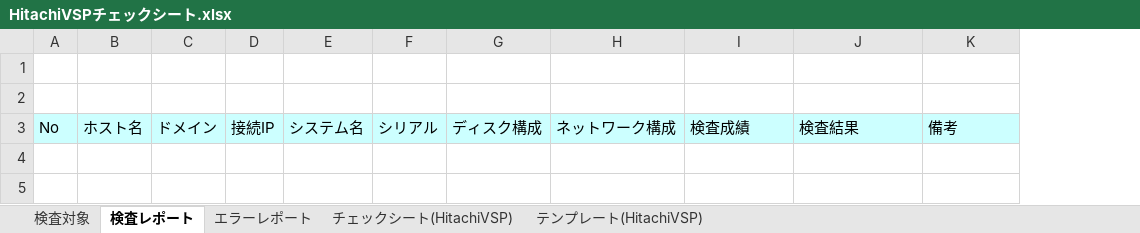
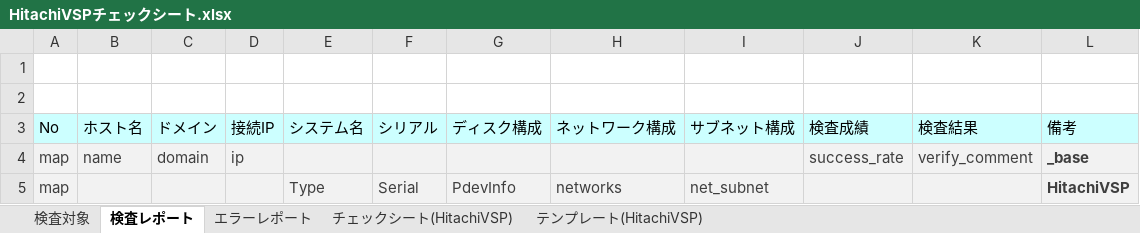
Before and after one commit to frsw3nr/gradle-server-acceptance, an Excel workbook: template/Hitachi_VSP/HitachiVSPチェックシート.xlsx, sheet 検査レポート, drawn as a sheet; values as stored, in another font and other column widths than the file's, no borders; the diff names each change by its address in the sheet, - before the commit and + after, or states it on an @@ line.

```diff
--- a/template/Hitachi_VSP/HitachiVSPチェックシート.xlsx (sheet 検査レポート)
+++ b/template/Hitachi_VSP/HitachiVSPチェックシート.xlsx (sheet 検査レポート)
+column I (サブネット構成), empty
@@ row 4 unhidden: map | name | domain | ip |  |  |  |  |  | success_rate | verify_comment | _base @@
+row 5: map |  |  |  | Type | Serial | PdevInfo | networks | net_subnet |  |  | HitachiVSP
```
Also changed, not shown: sheet チェックシート(HitachiVSP), hidden cells, template/FJ_Eternus/ETERNUSチェックシート.xlsx, template/Solaris/Solarisチェックシート.xlsx, 28 other files.
